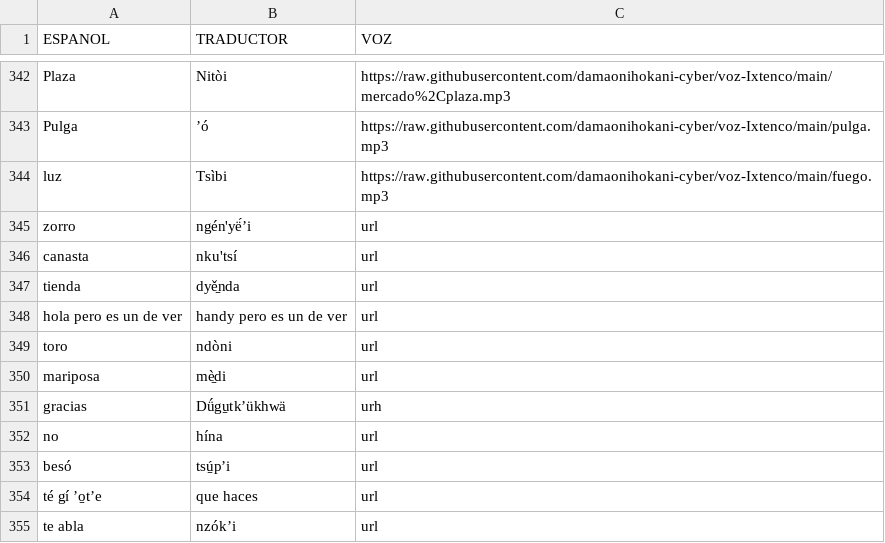
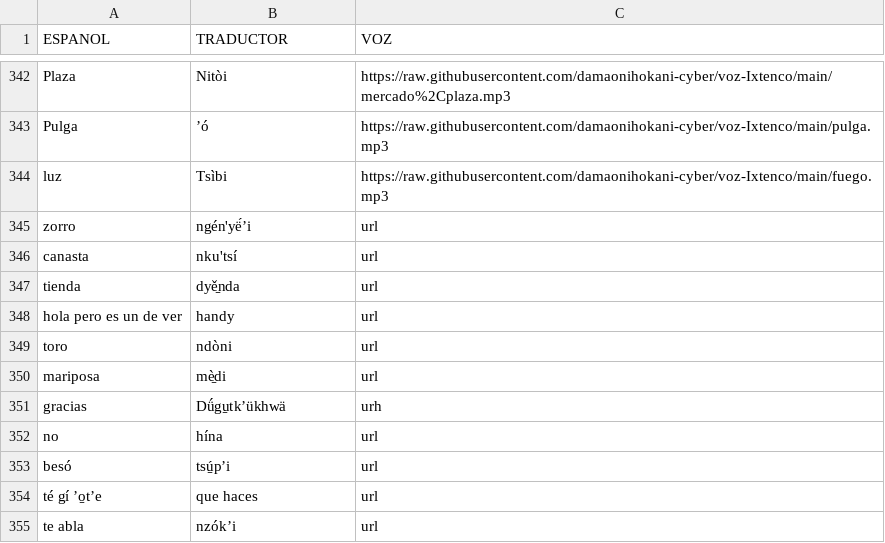
Before and after one commit to damaonihokani-cyber/diccionario, a CSV file: yum.csv, drawn as a sheet; only a part is shown, gaps mark what is left out.

Commit message:
Actualización con BOM UTF-8 para Ñaño Otomí - 2026-09-15T05:38:08.940Z

```diff
--- a/yum.csv
+++ b/yum.csv
@@ -347,3 +347,3 @@ canasta	nku'tsí	url
 tienda	dyě̱nda	url
-hola pero es un de ver	handy pero es un de ver	url
+hola pero es un de ver	handy 	url
 toro	ndòni	url
```
